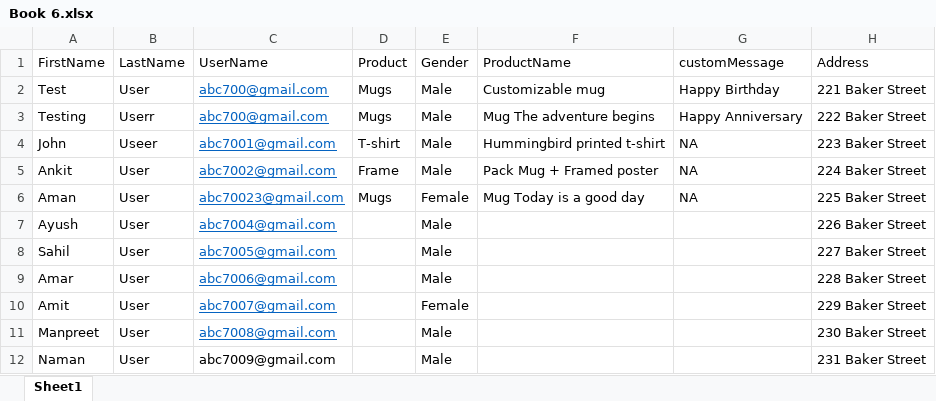
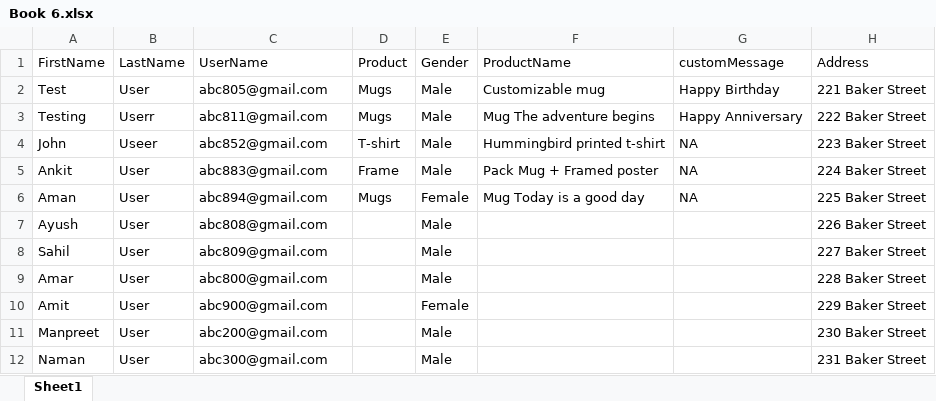
Before and after one commit to TestingXperts-GET/PrestaShopDemo, an Excel workbook: Book 6.xlsx, sheet Sheet1, drawn as a sheet; only a part is shown; values as stored, in another font and other column widths than the file's, no borders; the diff names each change by its address in the sheet, - before the commit and + after, or states it on an @@ line.

```diff
--- a/Book 6.xlsx (sheet Sheet1)
+++ b/Book 6.xlsx (sheet Sheet1)
-C2 (UserName): abc700@gmail.com
+C2 (UserName): abc805@gmail.com
@@ C2:C11 underline: on → off, text colour: #0563C1 → black @@
-C3 (UserName): abc700@gmail.com
+C3 (UserName): abc811@gmail.com
-C4 (UserName): abc7001@gmail.com
+C4 (UserName): abc852@gmail.com
-C5 (UserName): abc7002@gmail.com
+C5 (UserName): abc883@gmail.com
-C6 (UserName): abc70023@gmail.com
+C6 (UserName): abc894@gmail.com
-C7 (UserName): abc7004@gmail.com
+C7 (UserName): abc808@gmail.com
-C8 (UserName): abc7005@gmail.com
+C8 (UserName): abc809@gmail.com
-C9 (UserName): abc7006@gmail.com
+C9 (UserName): abc800@gmail.com
-C10 (UserName): abc7007@gmail.com
+C10 (UserName): abc900@gmail.com
-C11 (UserName): abc7008@gmail.com
+C11 (UserName): abc200@gmail.com
-C12 (UserName): abc7009@gmail.com
+C12 (UserName): abc300@gmail.com
```
Also changed, not shown: Book 7.xlsx, 4 other files.
